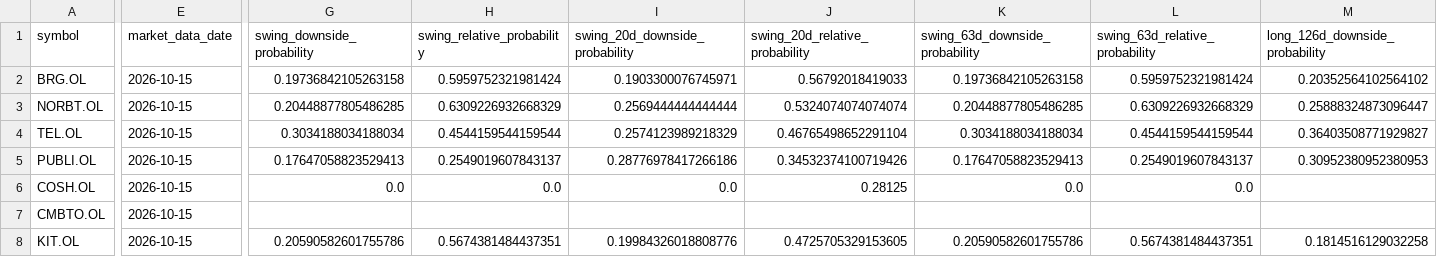
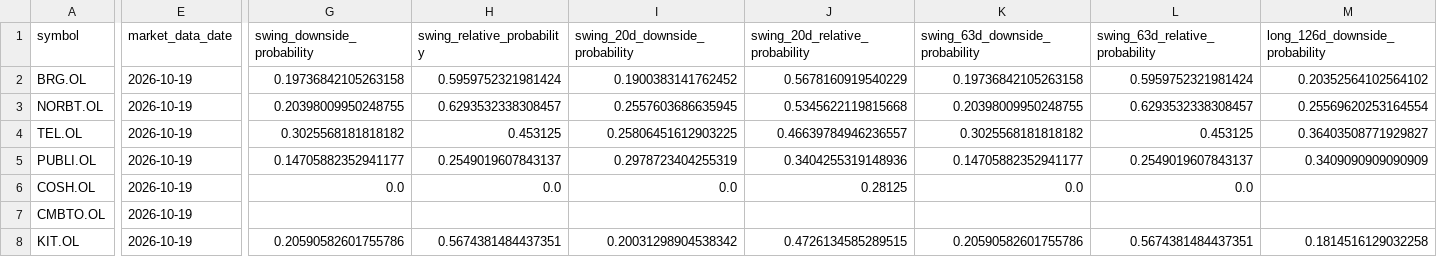
Before and after one commit to keresell-coder/oslo-screener-dashboard, a CSV file: site/hmm-regime-monitor/summary.csv, drawn as a sheet; only a part is shown, gaps mark what is left out; the diff covers the shown part only; the diff names each change by its address in the sheet, - before the commit and + after, or states it on an @@ line.

Commit message:
data: publish 2026-10-19 isolated regime close [skip ci]

```diff
--- a/site/hmm-regime-monitor/summary.csv
+++ b/site/hmm-regime-monitor/summary.csv
-E2:E8 (market_data_date): 2026-10-15
+E2:E8 (market_data_date): 2026-10-19
-I2 (swing_20d_downside_probability): 0.1903300076745971
+I2 (swing_20d_downside_probability): 0.1900383141762452
-J2 (swing_20d_relative_probability): 0.56792018419033
+J2 (swing_20d_relative_probability): 0.5678160919540229
-G3 (swing_downside_probability): 0.20448877805486285
+G3 (swing_downside_probability): 0.20398009950248755
-H3 (swing_relative_probability): 0.6309226932668329
+H3 (swing_relative_probability): 0.6293532338308457
-I3 (swing_20d_downside_probability): 0.2569444444444444
+I3 (swing_20d_downside_probability): 0.2557603686635945
-J3 (swing_20d_relative_probability): 0.5324074074074074
+J3 (swing_20d_relative_probability): 0.5345622119815668
-K3 (swing_63d_downside_probability): 0.20448877805486285
+K3 (swing_63d_downside_probability): 0.20398009950248755
-L3 (swing_63d_relative_probability): 0.6309226932668329
+L3 (swing_63d_relative_probability): 0.6293532338308457
-M3 (long_126d_downside_probability): 0.25888324873096447
+M3 (long_126d_downside_probability): 0.25569620253164554
-G4 (swing_downside_probability): 0.3034188034188034
+G4 (swing_downside_probability): 0.3025568181818182
-H4 (swing_relative_probability): 0.4544159544159544
+H4 (swing_relative_probability): 0.453125
-I4 (swing_20d_downside_probability): 0.2574123989218329
+I4 (swing_20d_downside_probability): 0.25806451612903225
-J4 (swing_20d_relative_probability): 0.46765498652291104
+J4 (swing_20d_relative_probability): 0.46639784946236557
-K4 (swing_63d_downside_probability): 0.3034188034188034
+K4 (swing_63d_downside_probability): 0.3025568181818182
-L4 (swing_63d_relative_probability): 0.4544159544159544
+L4 (swing_63d_relative_probability): 0.453125
-G5 (swing_downside_probability): 0.17647058823529413
+G5 (swing_downside_probability): 0.14705882352941177
-I5 (swing_20d_downside_probability): 0.28776978417266186
+I5 (swing_20d_downside_probability): 0.2978723404255319
-J5 (swing_20d_relative_probability): 0.34532374100719426
+J5 (swing_20d_relative_probability): 0.3404255319148936
-K5 (swing_63d_downside_probability): 0.17647058823529413
+K5 (swing_63d_downside_probability): 0.14705882352941177
-M5 (long_126d_downside_probability): 0.30952380952380953
+M5 (long_126d_downside_probability): 0.3409090909090909
-I8 (swing_20d_downside_probability): 0.19984326018808776
+I8 (swing_20d_downside_probability): 0.20031298904538342
-J8 (swing_20d_relative_probability): 0.4725705329153605
+J8 (swing_20d_relative_probability): 0.4726134585289515
```
Also changed, not shown: 42 edited cells elsewhere in this file, 2 other files.
